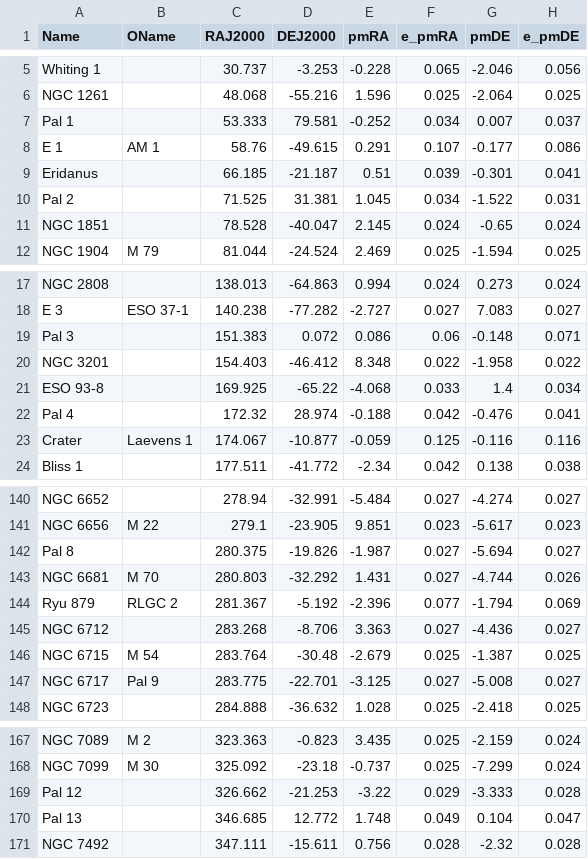
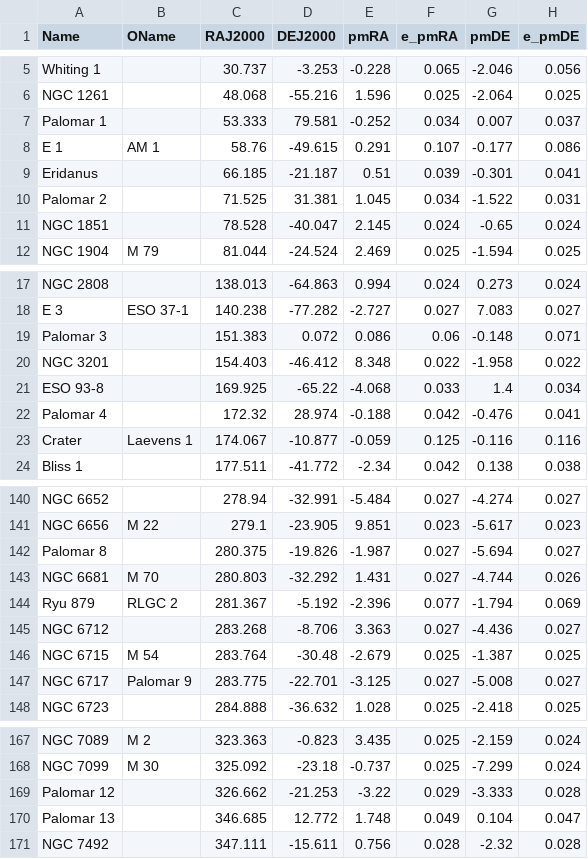
Before and after one commit to ucc23/updt_UCC, a CSV file: databases/globulars.csv, drawn as a sheet; only a part is shown, gaps mark what is left out; the diff covers the shown part only; the diff names each change by its address in the sheet, - before the commit and + after, or states it on an @@ line.

Commit message:
pal --> palomar

```diff
--- a/databases/globulars.csv
+++ b/databases/globulars.csv
-A7 (Name): Pal 1
+A7 (Name): Palomar 1
-A10 (Name): Pal 2
+A10 (Name): Palomar 2
-A19 (Name): Pal 3
+A19 (Name): Palomar 3
-A22 (Name): Pal 4
+A22 (Name): Palomar 4
-A142 (Name): Pal 8
+A142 (Name): Palomar 8
-B147 (OName): Pal 9
+B147 (OName): Palomar 9
-A169 (Name): Pal 12
+A169 (Name): Palomar 12
-A170 (Name): Pal 13
+A170 (Name): Palomar 13
```
Also changed, not shown: 5 edited cells elsewhere in this file.
